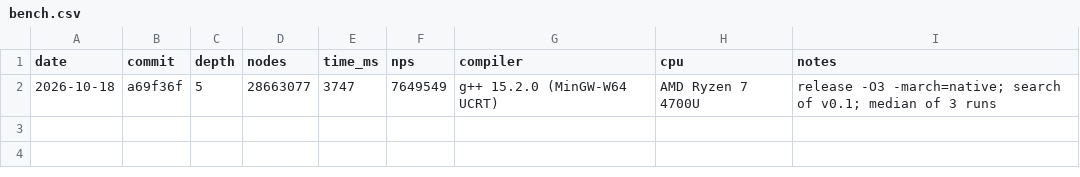
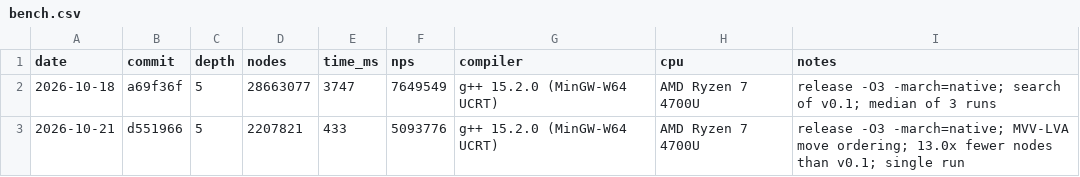
Before and after one commit to trzekar/chess-engine, a CSV file: results/bench.csv, drawn as a sheet.

Commit message:
Record the bench of MVV-LVA ordering

```diff
--- a/results/bench.csv
+++ b/results/bench.csv
@@ -2 +2,2 @@ date,commit,depth,nodes,time_ms,nps,compiler,cpu,notes
 2026-10-18,a69f36f,5,28663077,3747,7649549,g++ 15.2.0 (MinGW-W64 UCRT),AMD Ryzen 7 4700U,"release -O3 -march=native; search of v0.1; median of 3 runs"
+2026-10-21,d551966,5,2207821,433,5093776,g++ 15.2.0 (MinGW-W64 UCRT),AMD Ryzen 7 4700U,"release -O3 -march=native; MVV-LVA move ordering; 13.0x fewer nodes than v0.1; single run"
```
